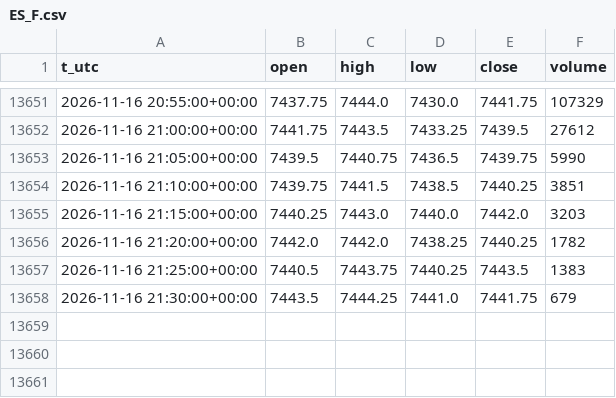
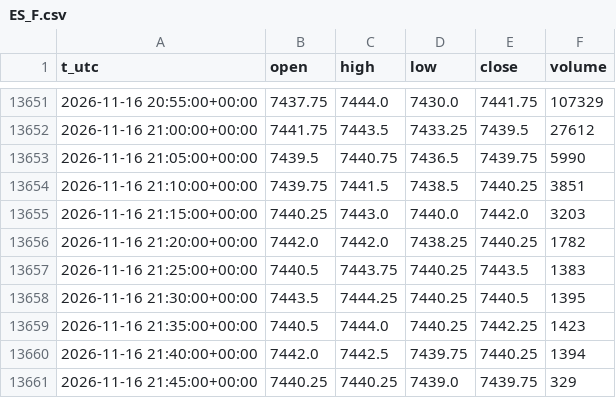
Before and after one commit to egedogann/piyasa-veri, a CSV file: data/m5/ES_F.csv, drawn as a sheet; only a part is shown, gaps mark what is left out.

```diff
--- a/data/m5/ES_F.csv
+++ b/data/m5/ES_F.csv
@@ -13657,2 +13657,5 @@ t_utc,open,high,low,close,volume
 2026-11-16 21:25:00+00:00,7440.5,7443.75,7440.25,7443.5,1383
-2026-11-16 21:30:00+00:00,7443.5,7444.25,7441.0,7441.75,679
+2026-11-16 21:30:00+00:00,7443.5,7444.25,7440.25,7440.5,1395
+2026-11-16 21:35:00+00:00,7440.5,7444.0,7440.25,7442.25,1423
+2026-11-16 21:40:00+00:00,7442.0,7442.5,7439.75,7440.25,1394
+2026-11-16 21:45:00+00:00,7440.25,7440.25,7439.0,7439.75,329
```
Also changed, not shown: data/d1/BZ_F.csv, data/d1/CL_F.csv, 15 other files.
